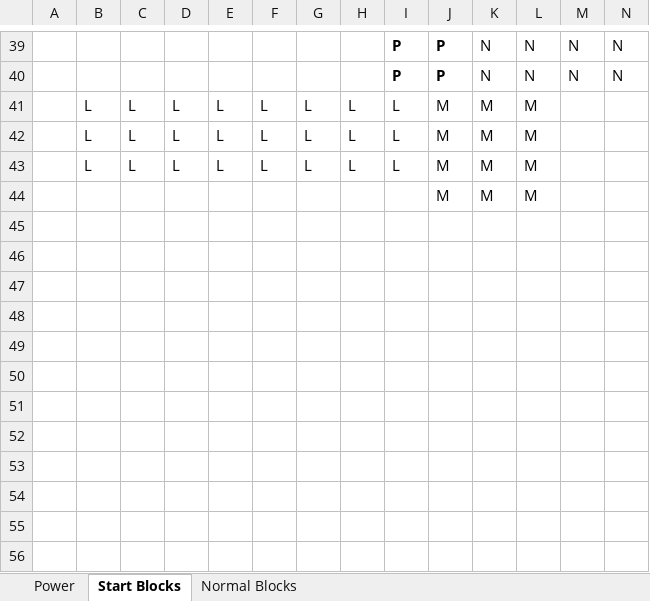
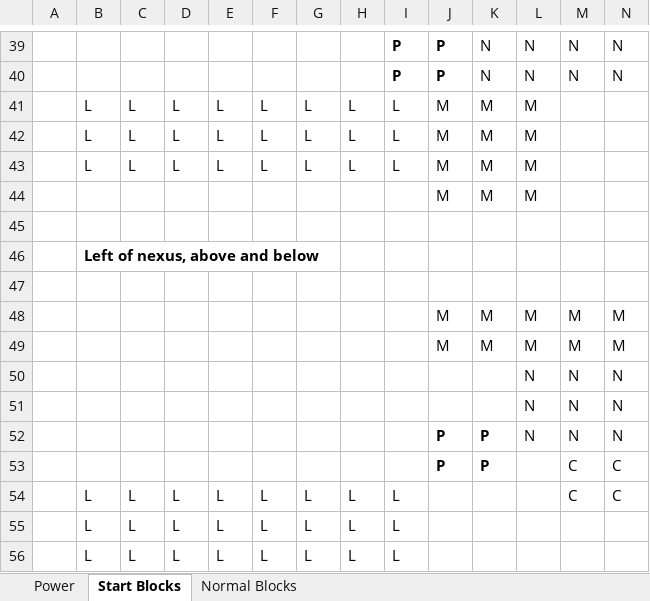
Before and after one commit to bmnielsen/Stardust, an Excel workbook: docs/Blocks.xlsx, sheet Start Blocks, drawn as a sheet; only a part is shown, gaps mark what is left out; values as stored, in another font and other column widths than the file's, no borders; rows hold the shown columns only; the diff names each change by its address in the sheet, - before the commit and + after, or states it on an @@ line.

Commit message:
Add new start blocks for Outsider

```diff
--- a/docs/Blocks.xlsx (sheet Start Blocks)
+++ b/docs/Blocks.xlsx (sheet Start Blocks)
+row 45: (empty)
+row 46:  | Left of nexus, above and below
+row 47: (empty)
+row 48:  |  |  |  |  |  |  |  |  | M | M | M | M | M
+row 49:  |  |  |  |  |  |  |  |  | M | M | M | M | M
+row 50:  |  |  |  |  |  |  |  |  |  |  | N | N | N
+row 51:  |  |  |  |  |  |  |  |  |  |  | N | N | N
+row 52:  |  |  |  |  |  |  |  |  | P | P | N | N | N
+row 53:  |  |  |  |  |  |  |  |  | P | P |  | C | C
+row 54:  | L | L | L | L | L | L | L | L |  |  |  | C | C
+row 55:  | L | L | L | L | L | L | L | L
+row 56:  | L | L | L | L | L | L | L | L
```
Also changed, not shown: 3 other files.
